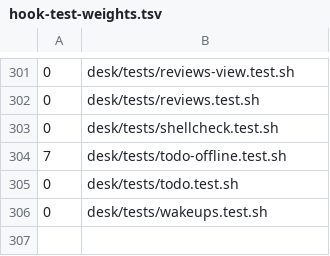
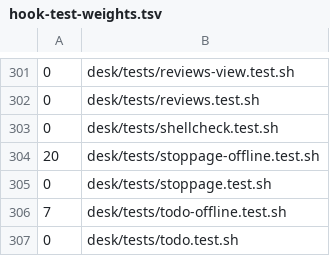
Before and after one commit to auerbachb/claude-code-config, a TSV file: .github/hook-test-weights.tsv, drawn as a sheet; only a part is shown, gaps mark what is left out; the shorter side is filled out with more unchanged rows; the diff names each change by its address in the sheet, - before the commit and + after, or states it on an @@ line.

```diff
--- a/.github/hook-test-weights.tsv
+++ b/.github/hook-test-weights.tsv
+row 304: 20 | desk/tests/stoppage-offline.test.sh
+row 305: 0 | desk/tests/stoppage.test.sh
```
Also changed, not shown: 17 other files.
